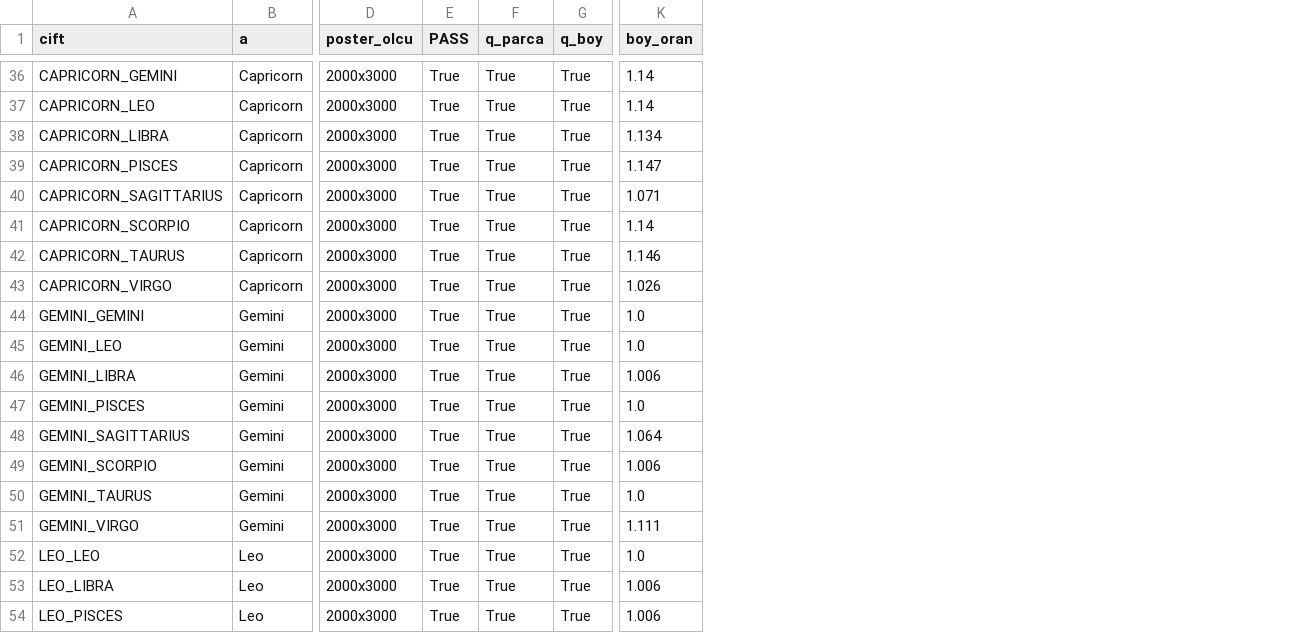
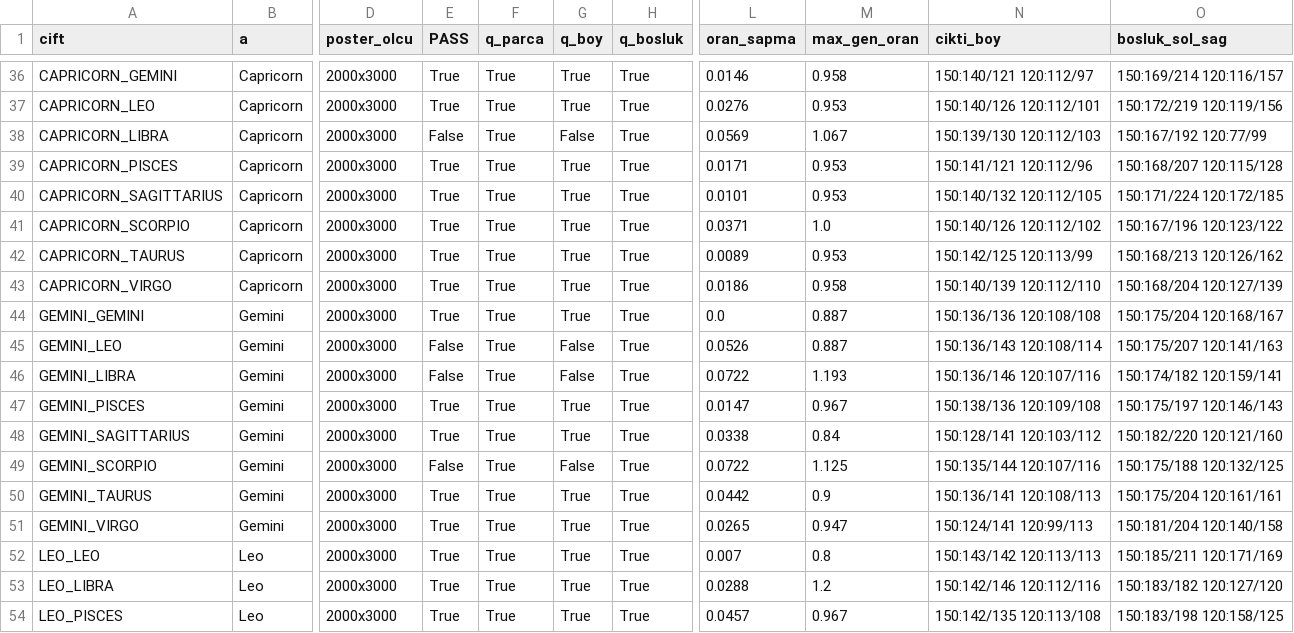
Before and after one commit to caliserdar-maker/astrolove-ops, a CSV file: hepsi/QC.csv, drawn as a sheet; only a part is shown, gaps mark what is left out; removed rows and columns are numbered as before the commit, all else as after; the diff covers the shown part only; the diff names each change by its address in the sheet, - before the commit and + after, or states it on an @@ line.

```diff
--- a/hepsi/QC.csv
+++ b/hepsi/QC.csv
+column H (q_bosluk), rows 36-54: all True
-column K (boy_oran), rows 36-54: 1.14 | 1.14 | 1.134 | 1.147 | 1.071 | 1.14 | 1.146 | 1.026 | 1.0 | 1.0 | 1.006 | 1.0 | 1.064 | 1.006 | 1.0 | 1.111 | 1.0 | 1.006 | 1.006
+column L (oran_sapma), rows 36-54: 0.0146 | 0.0276 | 0.0569 | 0.0171 | 0.0101 | 0.0371 | 0.0089 | 0.0186 | 0.0 | 0.0526 | 0.0722 | 0.0147 | 0.0338 | 0.0722 | 0.0442 | 0.0265 | 0.007 | 0.0288 | 0.0457
+column M (max_gen_oran), rows 36-54: 0.958 | 0.953 | 1.067 | 0.953 | 0.953 | 1.0 | 0.953 | 0.958 | 0.887 | 0.887 | 1.193 | 0.967 | 0.84 | 1.125 | 0.9 | 0.947 | 0.8 | 1.2 | 0.967
+column N (cikti_boy), rows 36-54: 150:140/121 120:112/97 | 150:140/126 120:112/101 | 150:139/130 120:112/103 | 150:141/121 120:112/96 | 150:140/132 120:112/105 | 150:140/126 120:112/102 | 150:142/125 120:113/99 | 150:140/139 120:112/110 | 150:136/136 120:108/108 | 150:136/143 120:108/114 | 150:136/146 120:107/116 | 150:138/136 120:109/108 | 150:128/141 120:103/112 | 150:135/144 120:107/116 | 150:136/141 120:108/113 | 150:124/141 120:99/113 | 150:143/142 120:113/113 | 150:142/146 120:112/116 | 150:142/135 120:113/108
+column O (bosluk_sol_sag), rows 36-54: 150:169/214 120:116/157 | 150:172/219 120:119/156 | 150:167/192 120:77/99 | 150:168/207 120:115/128 | 150:171/224 120:172/185 | 150:167/196 120:123/122 | 150:168/213 120:126/162 | 150:168/204 120:127/139 | 150:175/204 120:168/167 | 150:175/207 120:141/163 | 150:174/182 120:159/141 | 150:175/197 120:146/143 | 150:182/220 120:121/160 | 150:175/188 120:132/125 | 150:175/204 120:161/161 | 150:181/204 120:140/158 | 150:185/211 120:171/169 | 150:183/182 120:127/120 | 150:183/198 120:158/125
-E38 (PASS): True
+E38 (PASS): False
-G38 (q_boy): True
+G38 (q_boy): False
-E45:E46 (PASS): True
+E45:E46 (PASS): False
-G45:G46 (q_boy): True
+G45:G46 (q_boy): False
-E49 (PASS): True
+E49 (PASS): False
-G49 (q_boy): True
+G49 (q_boy): False
```
Also changed, not shown: 24 edited cells elsewhere in this file, 6 other files.
